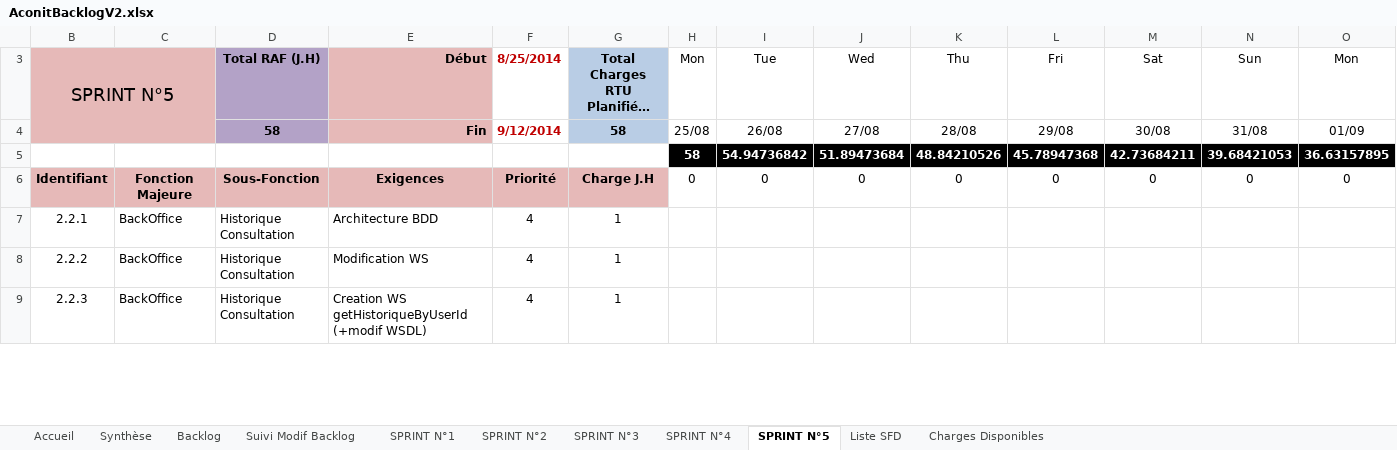
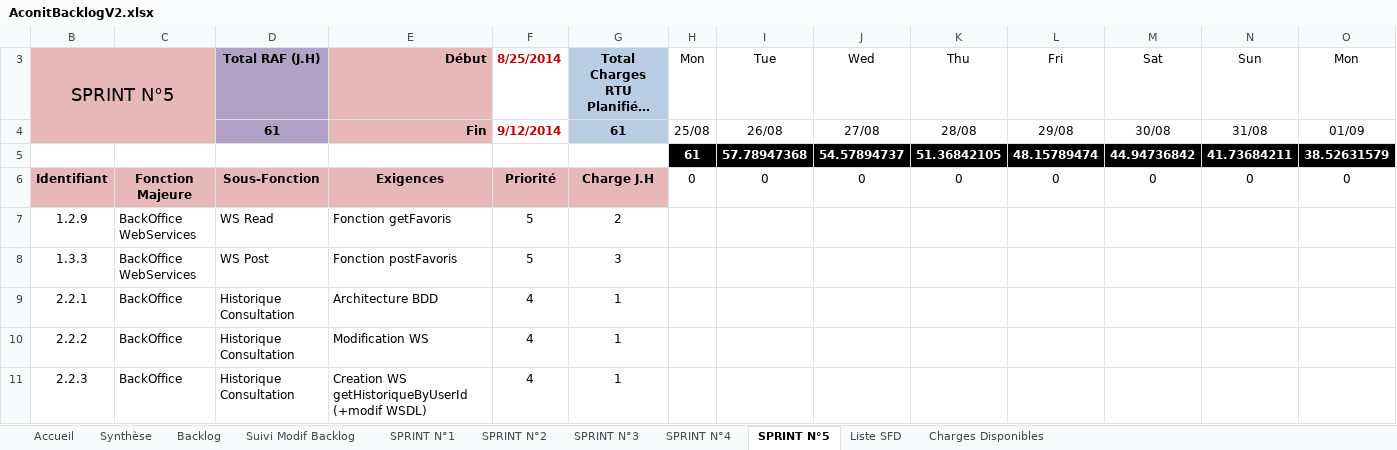
Before and after one commit to fletellier/cervin, an Excel workbook: doc/2014/AconitBacklogV2.xlsx, sheet SPRINT N°5, drawn as a sheet; only a part is shown; long unchanged cells end in …; values as stored, in another font and other column widths than the file's, no borders; charts and pictures and conditional formats not drawn; removed rows and columns are numbered as before the commit, all else as after; rows hold the shown columns only; the diff covers the shown part only; the diff names each change by its address in the sheet, - before the commit and + after, or states it on an @@ line.

```diff
--- a/doc/2014/AconitBacklogV2.xlsx (sheet SPRINT N°5)
+++ b/doc/2014/AconitBacklogV2.xlsx (sheet SPRINT N°5)
-D4: 58
+D4: 61
-G4: 58
+G4: 61
-row 5: 5 | 9 | 10 | 11 | 7 | 8 | 58 | 54.94736842 | 51.89473684 | 48.84210526 | 45.78947368 | 42.73684211 | 39.68421053 | 36.63157895
+row 5: 5 | 9 | 10 | 11 | 7 | 8 | 61 | 57.78947368 | 54.57894737 | 51.36842105 | 48.15789474 | 44.94736842 | 41.73684211 | 38.52631579
+row 7: 1.2.9 | BackOffice WebServices | WS Read | Fonction getFavoris | 5 | 2
+row 8: 1.3.3 | BackOffice WebServices | WS Post | Fonction postFavoris | 5 | 3
```
Also changed, not shown: 3 added rows, 5 removed rows and 2 edited cells elsewhere in this sheet, sheet Backlog, sheet SPRINT N°1, sheet Synthèse, formulas that keep their value, hidden cells, charts or pictures.
